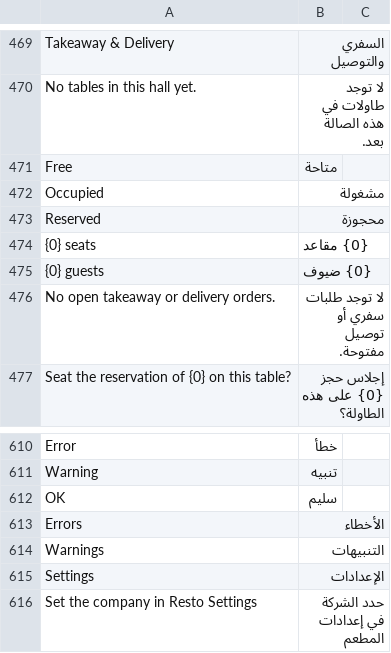
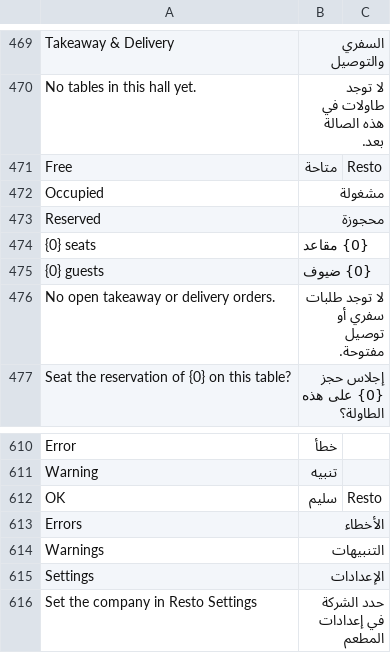
Before and after one commit to ahmadibrahimdev47/resto, a CSV file: resto/translations/ar.csv, drawn as a sheet; only a part is shown, gaps mark what is left out.

```diff
--- a/resto/translations/ar.csv
+++ b/resto/translations/ar.csv
@@ -470,3 +470,3 @@
 "No tables in this hall yet.","لا توجد طاولات في هذه الصالة بعد.",""
-"Free","متاحة",""
+"Free","متاحة","Resto"
 "Occupied","مشغولة",""
@@ -611,3 +611,3 @@
 "Warning","تنبيه",""
-"OK","سليم",""
+"OK","سليم","Resto"
 "Errors","الأخطاء",""
```
Also changed, not shown: 4 other files.
